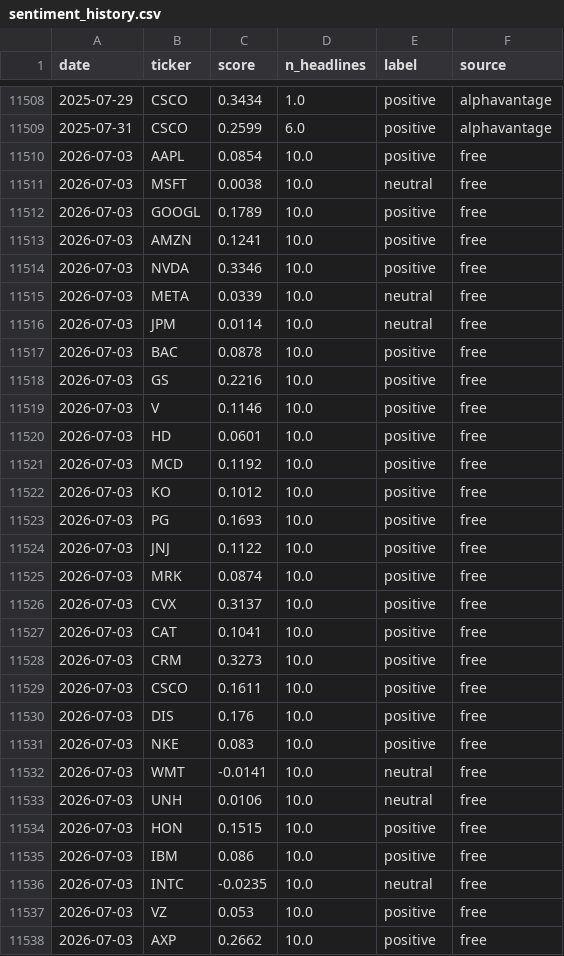
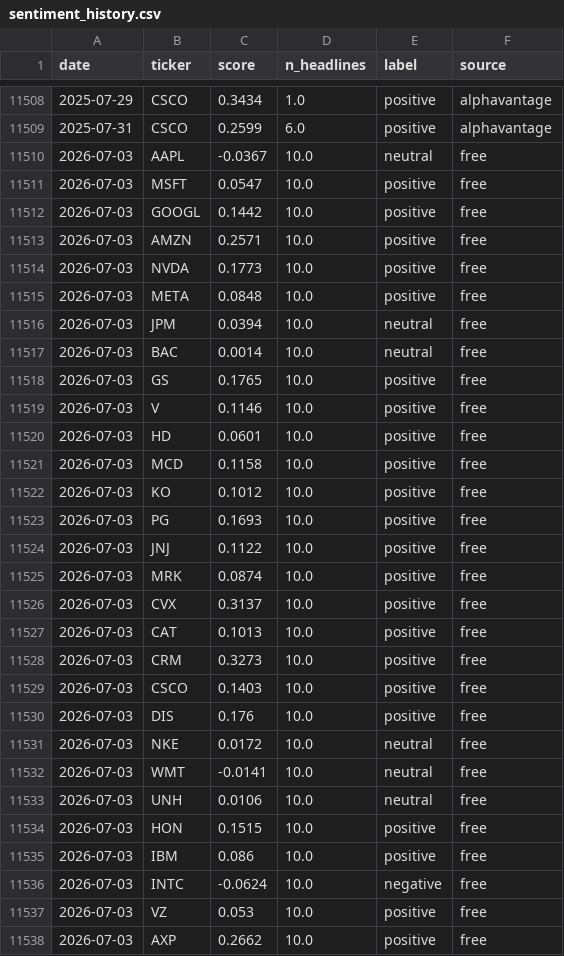
Before and after one commit to Boakye-20/momentum_sentiment_free, a CSV file: data/sentiment_history.csv, drawn as a sheet; only a part is shown, gaps mark what is left out.

Commit message:
Daily sentiment fetch 2026-07-03
Automated by scripts/daily_fetch.py (Task Scheduler).

```diff
--- a/data/sentiment_history.csv
+++ b/data/sentiment_history.csv
@@ -11509,14 +11509,14 @@ date,ticker,score,n_headlines,label,source
 2025-07-31,CSCO,0.2599,6.0,positive,alphavantage
-2026-07-03,AAPL,0.0854,10.0,positive,free
-2026-07-03,MSFT,0.0038,10.0,neutral,free
-2026-07-03,GOOGL,0.1789,10.0,positive,free
-2026-07-03,AMZN,0.1241,10.0,positive,free
-2026-07-03,NVDA,0.3346,10.0,positive,free
-2026-07-03,META,0.0339,10.0,neutral,free
-2026-07-03,JPM,0.0114,10.0,neutral,free
-2026-07-03,BAC,0.0878,10.0,positive,free
-2026-07-03,GS,0.2216,10.0,positive,free
+2026-07-03,AAPL,-0.0367,10.0,neutral,free
+2026-07-03,MSFT,0.0547,10.0,positive,free
+2026-07-03,GOOGL,0.1442,10.0,positive,free
+2026-07-03,AMZN,0.2571,10.0,positive,free
+2026-07-03,NVDA,0.1773,10.0,positive,free
+2026-07-03,META,0.0848,10.0,positive,free
+2026-07-03,JPM,0.0394,10.0,neutral,free
+2026-07-03,BAC,0.0014,10.0,neutral,free
+2026-07-03,GS,0.1765,10.0,positive,free
 2026-07-03,V,0.1146,10.0,positive,free
 2026-07-03,HD,0.0601,10.0,positive,free
-2026-07-03,MCD,0.1192,10.0,positive,free
+2026-07-03,MCD,0.1158,10.0,positive,free
 2026-07-03,KO,0.1012,10.0,positive,free
@@ -11526,7 +11526,7 @@ date,ticker,score,n_headlines,label,source
 2026-07-03,CVX,0.3137,10.0,positive,free
-2026-07-03,CAT,0.1041,10.0,positive,free
+2026-07-03,CAT,0.1013,10.0,positive,free
 2026-07-03,CRM,0.3273,10.0,positive,free
-2026-07-03,CSCO,0.1611,10.0,positive,free
+2026-07-03,CSCO,0.1403,10.0,positive,free
 2026-07-03,DIS,0.176,10.0,positive,free
-2026-07-03,NKE,0.083,10.0,positive,free
+2026-07-03,NKE,0.0172,10.0,neutral,free
 2026-07-03,WMT,-0.0141,10.0,neutral,free
@@ -11535,3 +11535,3 @@ date,ticker,score,n_headlines,label,source
 2026-07-03,IBM,0.086,10.0,positive,free
-2026-07-03,INTC,-0.0235,10.0,neutral,free
+2026-07-03,INTC,-0.0624,10.0,negative,free
 2026-07-03,VZ,0.053,10.0,positive,free
```
